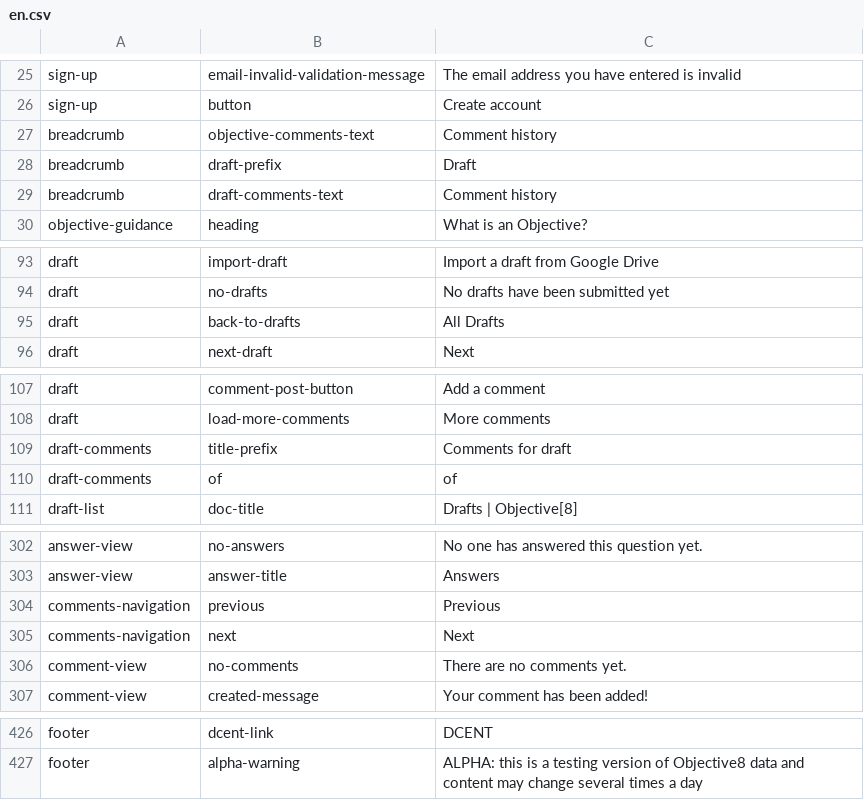
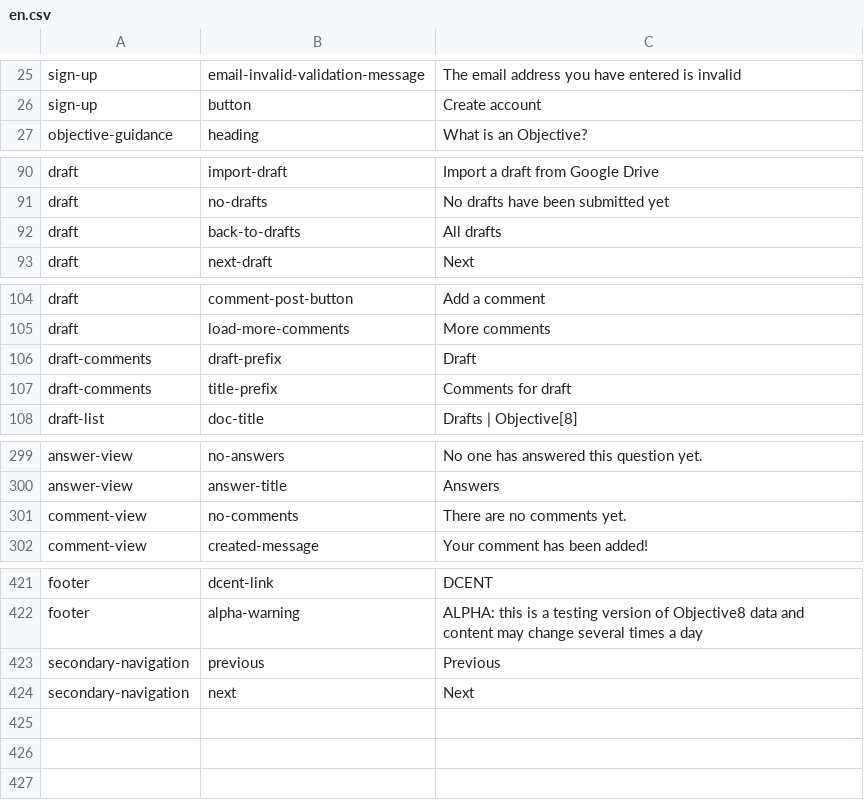
Before and after one commit to johncowie/objective8, a CSV file: resources/translations/en.csv, drawn as a sheet; only a part is shown, gaps mark what is left out.

Commit message:
CM + CL | #132 Changed secondary navigation to be consistent on drafts, comments and answers

```diff
--- a/resources/translations/en.csv
+++ b/resources/translations/en.csv
@@ -26,5 +26,2 @@ sign-up,email-invalid-validation-message,The email address you have entered is i
 sign-up,button,Create account
-breadcrumb,objective-comments-text,Comment history
-breadcrumb,draft-prefix,Draft
-breadcrumb,draft-comments-text,Comment history
 objective-guidance,heading,What is an Objective?
@@ -94,3 +91,3 @@ draft,import-draft,Import a draft from Google Drive
 draft,no-drafts,No drafts have been submitted yet
-draft,back-to-drafts,All Drafts
+draft,back-to-drafts,All drafts
 draft,next-draft,Next
@@ -108,4 +105,4 @@ draft,comment-post-button,Add a comment
 draft,load-more-comments,More comments
+draft-comments,draft-prefix,Draft
 draft-comments,title-prefix,Comments for draft
-draft-comments,of,of
 draft-list,doc-title,Drafts | Objective[8]
@@ -303,4 +300,2 @@ answer-view,no-answers,No one has answered this question yet.
 answer-view,answer-title,Answers
-comments-navigation,previous,Previous
-comments-navigation,next,Next
 comment-view,no-comments,There are no comments yet.
@@ -427 +422,3 @@ footer,dcent-link,DCENT
 footer,alpha-warning,ALPHA: this is a testing version of Objective8 data and content may change several times a day
+secondary-navigation,previous,Previous
+secondary-navigation,next,Next
```
Also changed, not shown: 18 other files.
